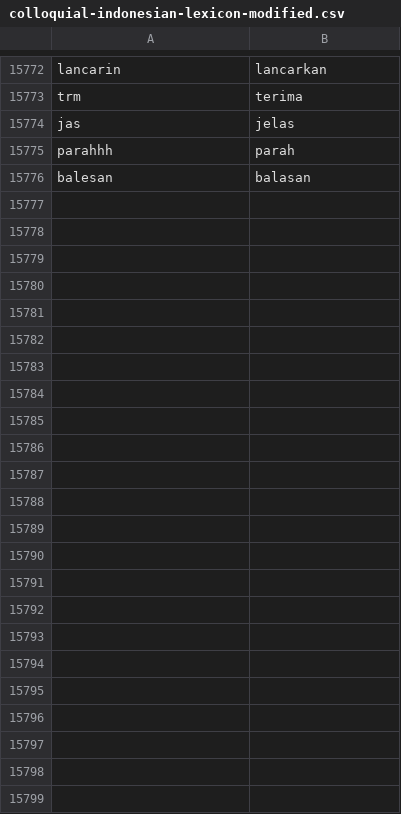
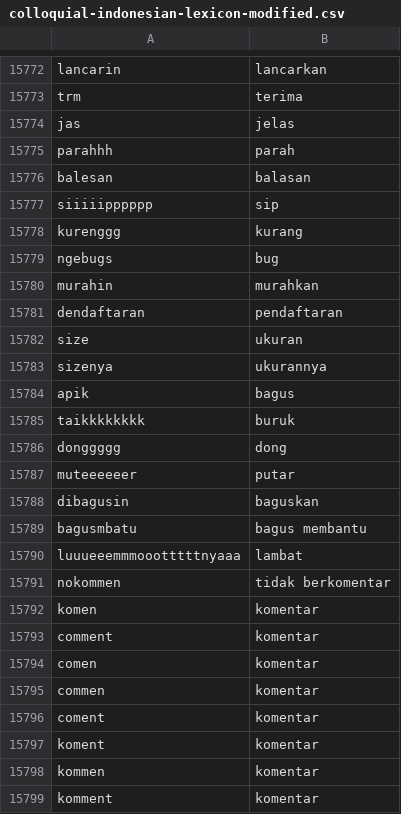
Before and after one commit to rfqsm/Lexicon, a CSV file: kamus_data/colloquial-indonesian-lexicon-modified.csv, drawn as a sheet; only a part is shown, gaps mark what is left out; the diff names each change by its address in the sheet, - before the commit and + after, or states it on an @@ line.

Commit message:
Update colloquial-indonesian-lexicon-modified.csv

```diff
--- a/kamus_data/colloquial-indonesian-lexicon-modified.csv
+++ b/kamus_data/colloquial-indonesian-lexicon-modified.csv
+row 15777: siiiiipppppp | sip
+row 15778: kurenggg | kurang
+row 15779: ngebugs | bug
+row 15780: murahin | murahkan
+row 15781: dendaftaran | pendaftaran
+row 15782: size | ukuran
+row 15783: sizenya | ukurannya
+row 15784: apik | bagus
+row 15785: taikkkkkkkk | buruk
+row 15786: donggggg | dong
+row 15787: muteeeeeer | putar
+row 15788: dibagusin | baguskan
+row 15789: bagusmbatu | bagus membantu
+row 15790: luuueeemmmoootttttnyaaa | lambat
+row 15791: nokommen | tidak berkomentar
+row 15792: komen | komentar
+row 15793: comment | komentar
+row 15794: comen | komentar
+row 15795: commen | komentar
+row 15796: coment | komentar
+row 15797: koment | komentar
+row 15798: kommen | komentar
+row 15799: komment | komentar
```
